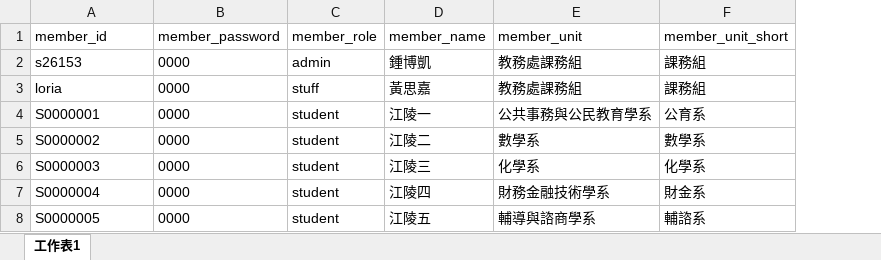
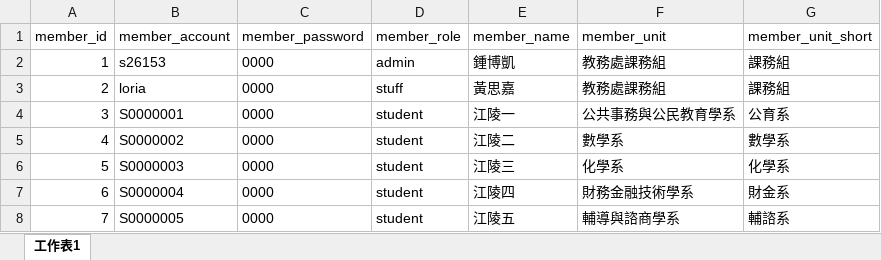
Before and after one commit to lv1codeman/program01_server, an Excel workbook: DB/members.xlsx, sheet 工作表1, drawn as a sheet; values as stored, in another font and other column widths than the file's, no borders; addresses are those after the commit; the diff names each change by its address in the sheet, - before the commit and + after, or states it on an @@ line.

```diff
--- a/DB/members.xlsx (sheet 工作表1)
+++ b/DB/members.xlsx (sheet 工作表1)
+column A (member_id), rows 2-8: 1 | 2 | 3 | 4 | 5 | 6 | 7
-B1: member_id
+B1: member_account
```
Also changed, not shown: 12 other files.
